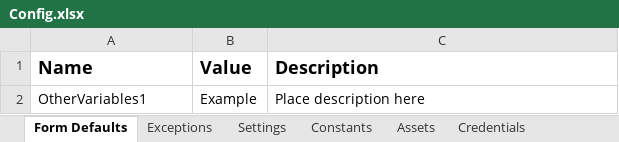
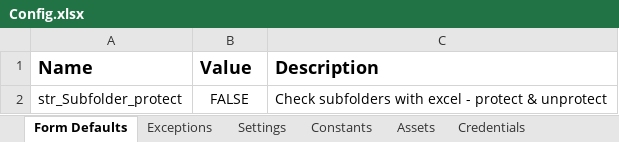
Before and after one commit to UiPath-Services/RTG_Protect-and-unprotect-my-Excel-workbook, an Excel workbook: Final Version/Data/Config.xlsx, sheet Form Defaults, drawn as a sheet; values as stored, in another font and other column widths than the file's, no borders; removed rows and columns are numbered as before the commit, all else as after; the diff names each change by its address in the sheet, - before the commit and + after, or states it on an @@ line.

```diff
--- a/Final Version/Data/Config.xlsx (sheet Form Defaults)
+++ b/Final Version/Data/Config.xlsx (sheet Form Defaults)
-row 2: OtherVariables1 | Example | Place description here
+row 2: str_Subfolder_protect | FALSE | Check subfolders with excel - protect & unprotect
```
Also changed, not shown: 8 other files.
